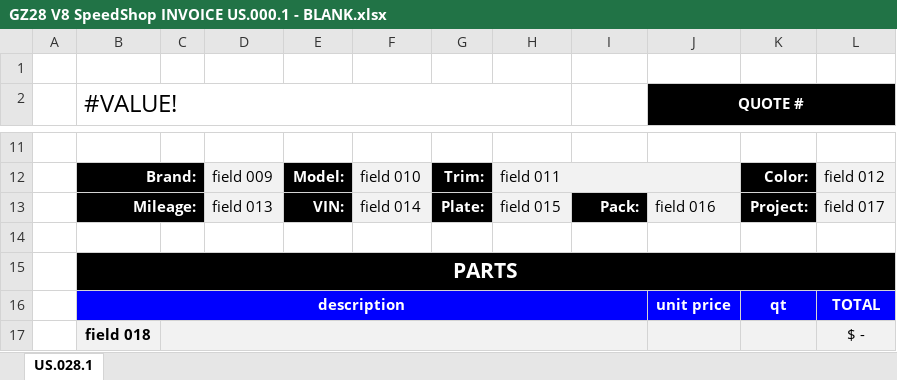
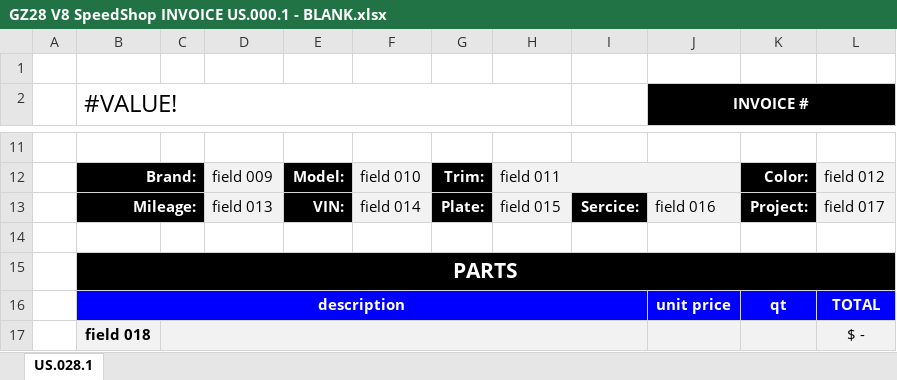
Before and after one commit to GZ28US/gz28-speedshop-control, an Excel workbook: Templates/GZ28 V8 SpeedShop INVOICE US.000.1 - BLANK.xlsx, sheet US.028.1, drawn as a sheet; only a part is shown, gaps mark what is left out; values as stored, in another font and other column widths than the file's, no borders; conditional formats not drawn; the diff names each change by its address in the sheet, - before the commit and + after, or states it on an @@ line.

Commit message:
Invoices Add

```diff
--- a/Templates/GZ28 V8 SpeedShop INVOICE US.000.1 - BLANK.xlsx (sheet US.028.1)
+++ b/Templates/GZ28 V8 SpeedShop INVOICE US.000.1 - BLANK.xlsx (sheet US.028.1)
-J2: QUOTE #
+J2: INVOICE #
-I13: Pack:
+I13: Sercice:
```
Also changed, not shown: 5 other files.
